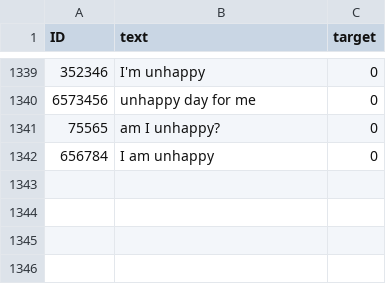
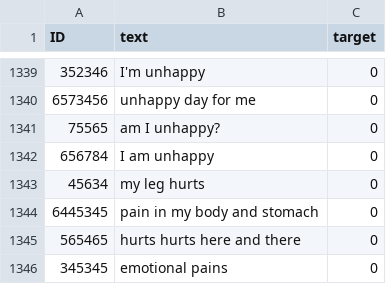
Before and after one commit to Sam-Emma/iMotion, a CSV file: emotionText.csv, drawn as a sheet; only a part is shown, gaps mark what is left out; the diff names each change by its address in the sheet, - before the commit and + after, or states it on an @@ line.

Commit message:
Add files via upload

```diff
--- a/emotionText.csv
+++ b/emotionText.csv
+row 1343: 45634 | my leg hurts | 0
+row 1344: 6445345 | pain in my body and stomach | 0
+row 1345: 565465 | hurts hurts here and there | 0
+row 1346: 345345 | emotional pains | 0
```
